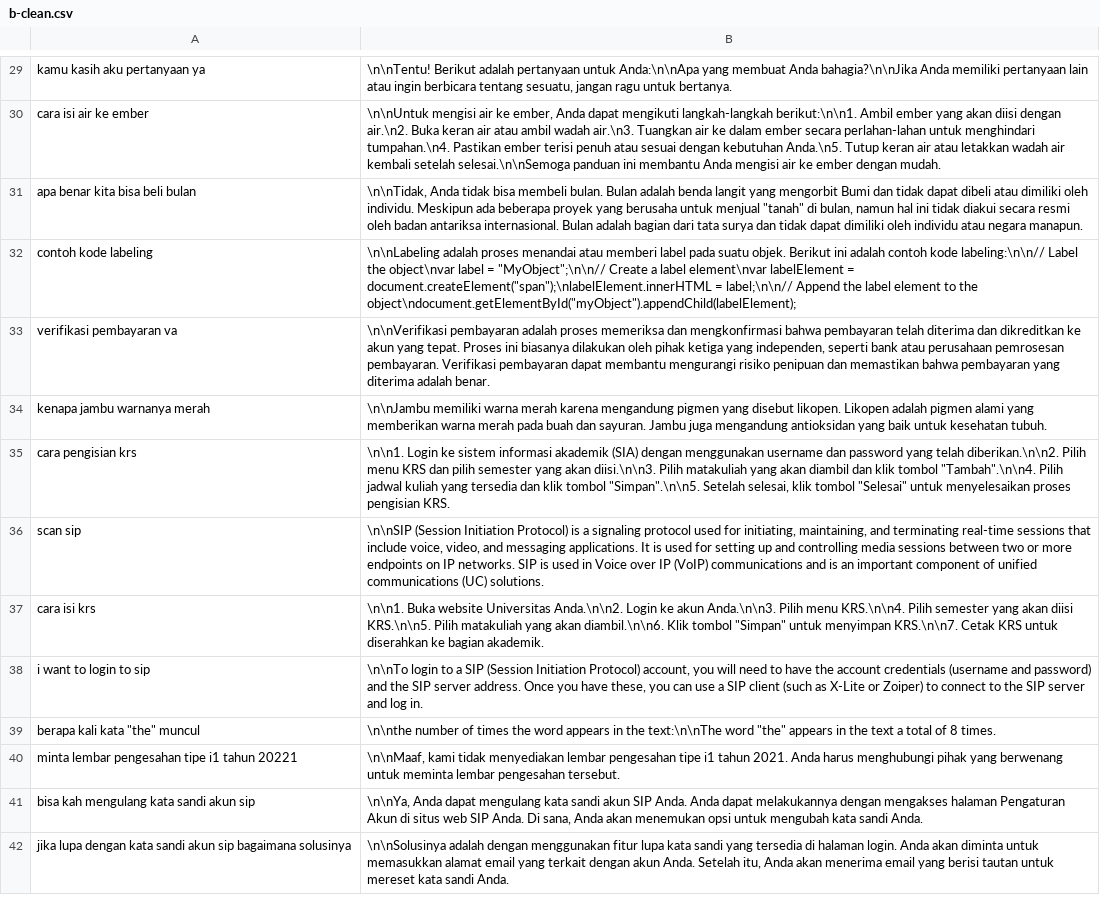
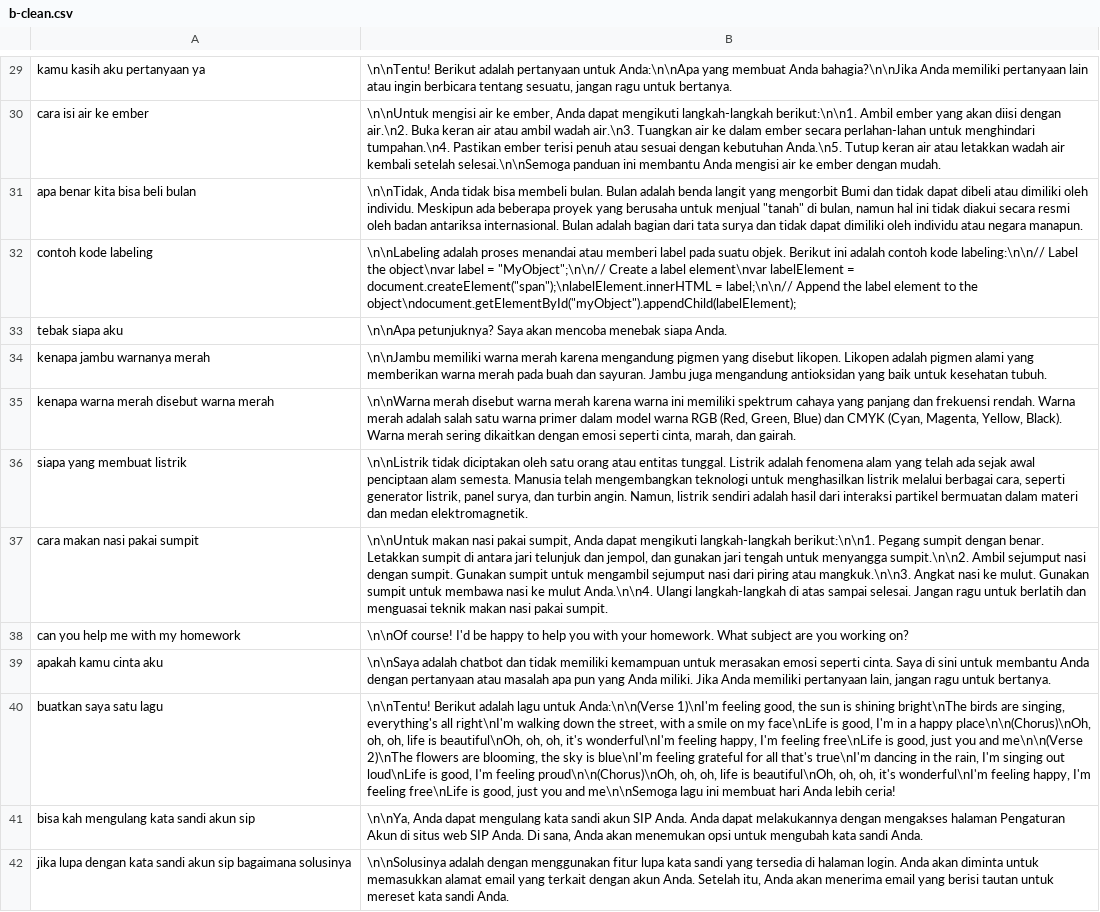
Before and after one commit to tee-am-ai/dataset, a CSV file: dataset/dirga 8002-9001/b-clean.csv, drawn as a sheet; only a part is shown, gaps mark what is left out; removed rows and columns are numbered as before the commit, all else as after; the diff names each change by its address in the sheet, - before the commit and + after, or states it on an @@ line.

Commit message:
cleanning dataset 8032-8041

```diff
--- a/dataset/dirga 8002-9001/b-clean.csv
+++ b/dataset/dirga 8002-9001/b-clean.csv
-row 33: verifikasi pembayaran va | \n\nVerifikasi pembayaran adalah proses memeriksa dan mengkonfirmasi bahwa pembayaran telah diterima dan dikreditkan ke akun yang tepat. Proses ini biasanya dilakukan oleh pihak ketiga yang independen, seperti bank atau perusahaan pemrosesan pembayaran. Verifikasi pembayaran dapat membantu mengurangi risiko penipuan dan memastikan bahwa pembayaran yang diterima adalah benar.
+row 33: tebak siapa aku | \n\nApa petunjuknya? Saya akan mencoba menebak siapa Anda.
-row 35: cara pengisian krs | \n\n1. Login ke sistem informasi akademik (SIA) dengan menggunakan username dan password yang telah diberikan.\n\n2. Pilih menu KRS dan pilih semester yang akan diisi.\n\n3. Pilih matakuliah yang akan diambil dan klik tombol "Tambah".\n\n4. Pilih jadwal kuliah yang tersedia dan klik tombol "Simpan".\n\n5. Setelah selesai, klik tombol "Selesai" untuk menyelesaikan proses pengisian KRS.
-row 36: scan sip | \n\nSIP (Session Initiation Protocol) is a signaling protocol used for initiating, maintaining, and terminating real-time sessions that include voice, video, and messaging applications. It is used for setting up and controlling media sessions between two or more endpoints on IP networks. SIP is used in Voice over IP (VoIP) communications and is an important component of unified communications (UC) solutions.
-row 37: cara isi krs | \n\n1. Buka website Universitas Anda.\n\n2. Login ke akun Anda.\n\n3. Pilih menu KRS.\n\n4. Pilih semester yang akan diisi KRS.\n\n5. Pilih matakuliah yang akan diambil.\n\n6. Klik tombol "Simpan" untuk menyimpan KRS.\n\n7. Cetak KRS untuk diserahkan ke bagian akademik.
-row 38: i want to login to sip | \n\nTo login to a SIP (Session Initiation Protocol) account, you will need to have the account credentials (username and password) and the SIP server address. Once you have these, you can use a SIP client (such as X-Lite or Zoiper) to connect to the SIP server and log in.
-row 39: berapa kali kata "the" muncul | \n\nthe number of times the word appears in the text:\n\nThe word "the" appears in the text a total of 8 times.
-row 40: minta lembar pengesahan tipe i1 tahun 20221 | \n\nMaaf, kami tidak menyediakan lembar pengesahan tipe i1 tahun 2021. Anda harus menghubungi pihak yang berwenang untuk meminta lembar pengesahan tersebut.
+row 35: kenapa warna merah disebut warna merah | \n\nWarna merah disebut warna merah karena warna ini memiliki spektrum cahaya yang panjang dan frekuensi rendah. Warna merah adalah salah satu warna primer dalam model warna RGB (Red, Green, Blue) dan CMYK (Cyan, Magenta, Yellow, Black). Warna merah sering dikaitkan dengan emosi seperti cinta, marah, dan gairah.
+row 36: siapa yang membuat listrik | \n\nListrik tidak diciptakan oleh satu orang atau entitas tunggal. Listrik adalah fenomena alam yang telah ada sejak awal penciptaan alam semesta. Manusia telah mengembangkan teknologi untuk menghasilkan listrik melalui berbagai cara, seperti generator listrik, panel surya, dan turbin angin. Namun, listrik sendiri adalah hasil dari interaksi partikel bermuatan dalam materi dan medan elektromagnetik.
+row 37: cara makan nasi pakai sumpit | \n\nUntuk makan nasi pakai sumpit, Anda dapat mengikuti langkah-langkah berikut:\n\n1. Pegang sumpit dengan benar. Letakkan sumpit di antara jari telunjuk dan jempol, dan gunakan jari tengah untuk menyangga sumpit.\n\n2. Ambil sejumput nasi dengan sumpit. Gunakan sumpit untuk mengambil sejumput nasi dari piring atau mangkuk.\n\n3. Angkat nasi ke mulut. Gunakan sumpit untuk membawa nasi ke mulut Anda.\n\n4. Ulangi langkah-langkah di atas sampai selesai. Jangan ragu untuk berlatih dan menguasai teknik makan nasi pakai sumpit.
+row 38: can you help me with my homework | \n\nOf course! I'd be happy to help you with your homework. What subject are you working on?
+row 39: apakah kamu cinta aku | \n\nSaya adalah chatbot dan tidak memiliki kemampuan untuk merasakan emosi seperti cinta. Saya di sini untuk membantu Anda dengan pertanyaan atau masalah apa pun yang Anda miliki. Jika Anda memiliki pertanyaan lain, jangan ragu untuk bertanya.
+row 40: buatkan saya satu lagu | \n\nTentu! Berikut adalah lagu untuk Anda:\n\n(Verse 1)\nI'm feeling good, the sun is shining bright\nThe birds are singing, everything's all right\nI'm walking down the street, with a smile on my face\nLife is good, I'm in a happy place\n\n(Chorus)\nOh, oh, oh, life is beautiful\nOh, oh, oh, it's wonderful\nI'm feeling happy, I'm feeling free\nLife is good, just you and me\n\n(Verse 2)\nThe flowers are blooming, the sky is blue\nI'm feeling grateful for all that's true\nI'm dancing in the rain, I'm singing out loud\nLife is good, I'm feeling proud\n\n(Chorus)\nOh, oh, oh, life is beautiful\nOh, oh, oh, it's wonderful\nI'm feeling happy, I'm feeling free\nLife is good, just you and me\n\nSemoga lagu ini membuat hari Anda lebih ceria!
```
